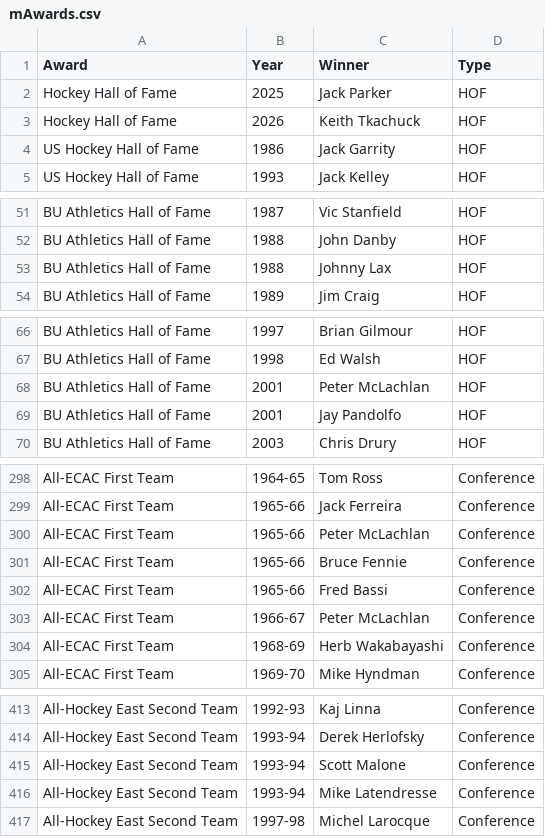
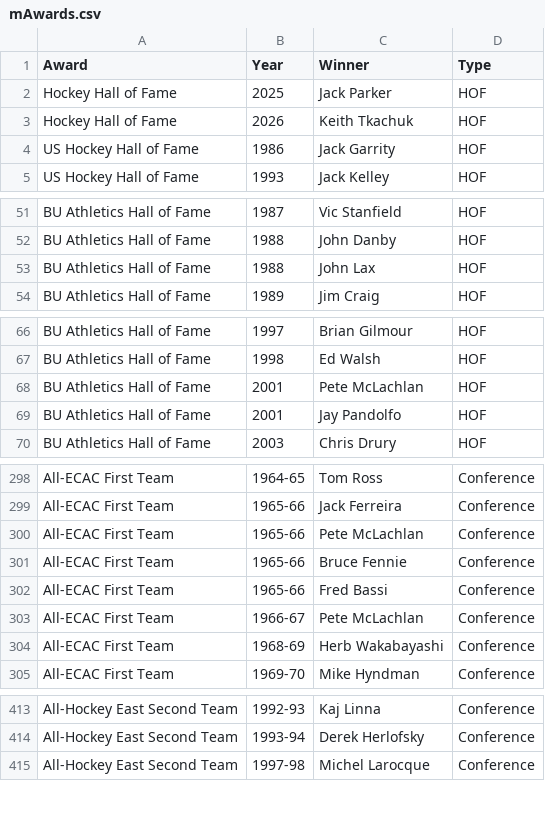
Before and after one commit to redsoxfan2194/buhockeystats, a CSV file: buhockeystatssite/recordbookdata/mAwards.csv, drawn as a sheet; only a part is shown, gaps mark what is left out; the diff covers the shown part only.

```diff
--- a/buhockeystatssite/recordbookdata/mAwards.csv
+++ b/buhockeystatssite/recordbookdata/mAwards.csv
@@ -2,3 +2,3 @@ Award,Year,Winner,Type
 Hockey Hall of Fame,2025,Jack Parker,HOF
-Hockey Hall of Fame,2026,Keith Tkachuck,HOF
+Hockey Hall of Fame,2026,Keith Tkachuk,HOF
 US Hockey Hall of Fame,1986,Jack Garrity,HOF
@@ -52,3 +52,3 @@ BU Athletics Hall of Fame,1987,Vic Stanfield,HOF
 BU Athletics Hall of Fame,1988,John Danby,HOF
-BU Athletics Hall of Fame,1988,Johnny Lax,HOF
+BU Athletics Hall of Fame,1988,John Lax,HOF
 BU Athletics Hall of Fame,1989,Jim Craig,HOF
@@ -67,3 +67,3 @@ BU Athletics Hall of Fame,1997,Brian Gilmour,HOF
 BU Athletics Hall of Fame,1998,Ed Walsh,HOF
-BU Athletics Hall of Fame,2001,Peter McLachlan,HOF
+BU Athletics Hall of Fame,2001,Pete McLachlan,HOF
 BU Athletics Hall of Fame,2001,Jay Pandolfo,HOF
@@ -299,6 +299,6 @@ All-ECAC First Team,1964-65,Tom Ross,Conference
 All-ECAC First Team,1965-66,Jack Ferreira,Conference
-All-ECAC First Team,1965-66,Peter McLachlan,Conference
+All-ECAC First Team,1965-66,Pete McLachlan,Conference
 All-ECAC First Team,1965-66,Bruce Fennie,Conference
 All-ECAC First Team,1965-66,Fred Bassi,Conference
-All-ECAC First Team,1966-67,Peter McLachlan,Conference
+All-ECAC First Team,1966-67,Pete McLachlan,Conference
 All-ECAC First Team,1968-69,Herb Wakabayashi,Conference
@@ -414,4 +414,2 @@ All-Hockey East Second Team,1992-93,Kaj Linna,Conference
 All-Hockey East Second Team,1993-94,Derek Herlofsky,Conference
-All-Hockey East Second Team,1993-94,Scott Malone,Conference
-All-Hockey East Second Team,1993-94,Mike Latendresse,Conference
 All-Hockey East Second Team,1997-98,Michel Larocque,Conference
```
Also changed, not shown: 3 edited cells elsewhere in this file, buhockeystatssite/recordbookdata/GameStatsDataPre03.csv, buhockeystatssite/recordbookdata/mtransfersout.csv, 15 other files.
